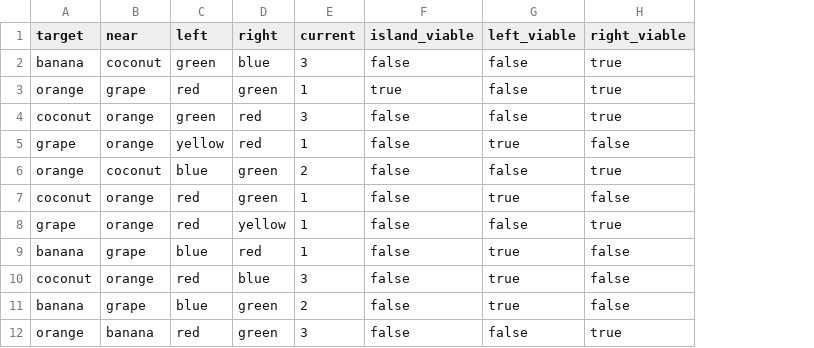
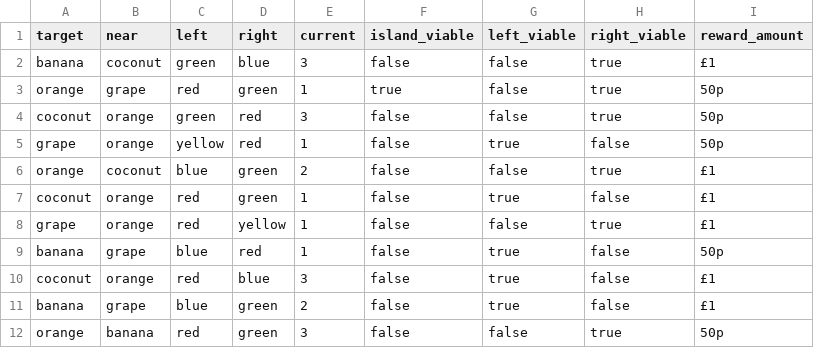
Before and after one commit to huyslab/relmed_analysis_behaviour, a CSV file: reward_sequence.csv, drawn as a sheet; only a part is shown; the diff names each change by its address in the sheet, - before the commit and + after, or states it on an @@ line.

Commit message:
Add reward_amount variable for reward trials

```diff
--- a/reward_sequence.csv
+++ b/reward_sequence.csv
+column I (reward_amount), rows 2-12: £1 | 50p | 50p | 50p | £1 | £1 | £1 | 50p | £1 | £1 | 50p
```
Also changed, not shown: 2 other files.
